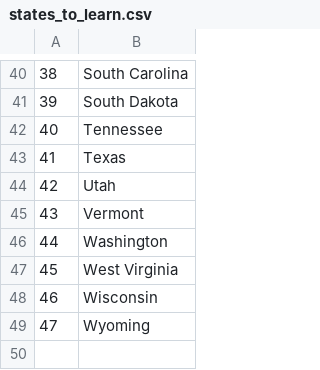
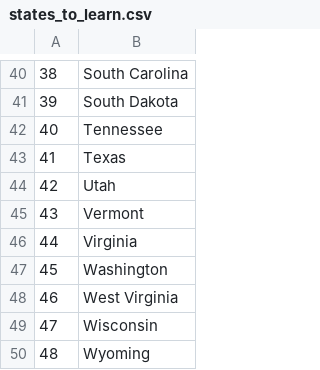
Before and after one commit to Renkai7/Python_US-States-Game, a CSV file: states_to_learn.csv, drawn as a sheet; only a part is shown, gaps mark what is left out; addresses are those after the commit; the diff names each change by its address in the sheet, - before the commit and + after, or states it on an @@ line.

```diff
--- a/states_to_learn.csv
+++ b/states_to_learn.csv
+row 46: 44 | Virginia
@@ column A renumbered from row 47 down @@
```
Also changed, not shown: 1 other file.
